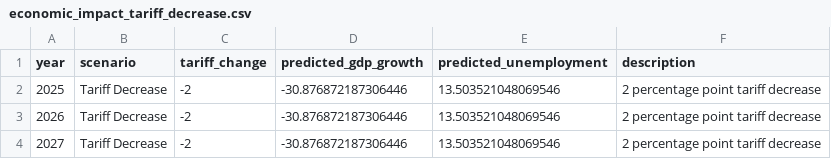
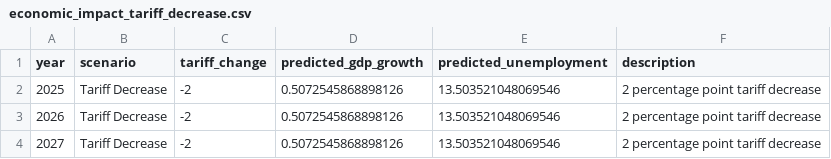
Before and after one commit to yuurisha/TradeWars, a CSV file: Data/Result/economic_impact_tariff_decrease.csv, drawn as a sheet.

```diff
--- a/Data/Result/economic_impact_tariff_decrease.csv
+++ b/Data/Result/economic_impact_tariff_decrease.csv
@@ -1,4 +1,4 @@
 year,scenario,tariff_change,predicted_gdp_growth,predicted_unemployment,description
-2025,Tariff Decrease,-2,-30.876872187306446,13.503521048069546,2 percentage point tariff decrease
-2026,Tariff Decrease,-2,-30.876872187306446,13.503521048069546,2 percentage point tariff decrease
-2027,Tariff Decrease,-2,-30.876872187306446,13.503521048069546,2 percentage point tariff decrease
+2025,Tariff Decrease,-2,0.5072545868898126,13.503521048069546,2 percentage point tariff decrease
+2026,Tariff Decrease,-2,0.5072545868898126,13.503521048069546,2 percentage point tariff decrease
+2027,Tariff Decrease,-2,0.5072545868898126,13.503521048069546,2 percentage point tariff decrease
```
Also changed, not shown: Data/Result/economic_impact_baseline.csv, Data/Result/economic_impact_summary.csv, 15 other files.
